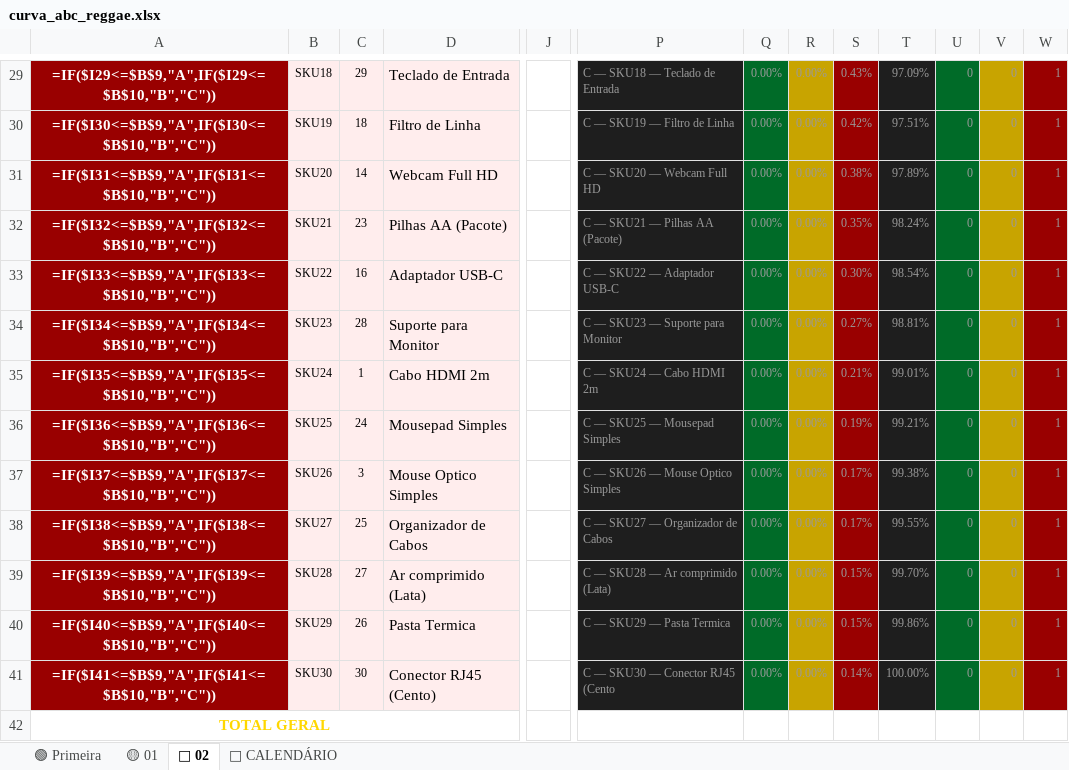
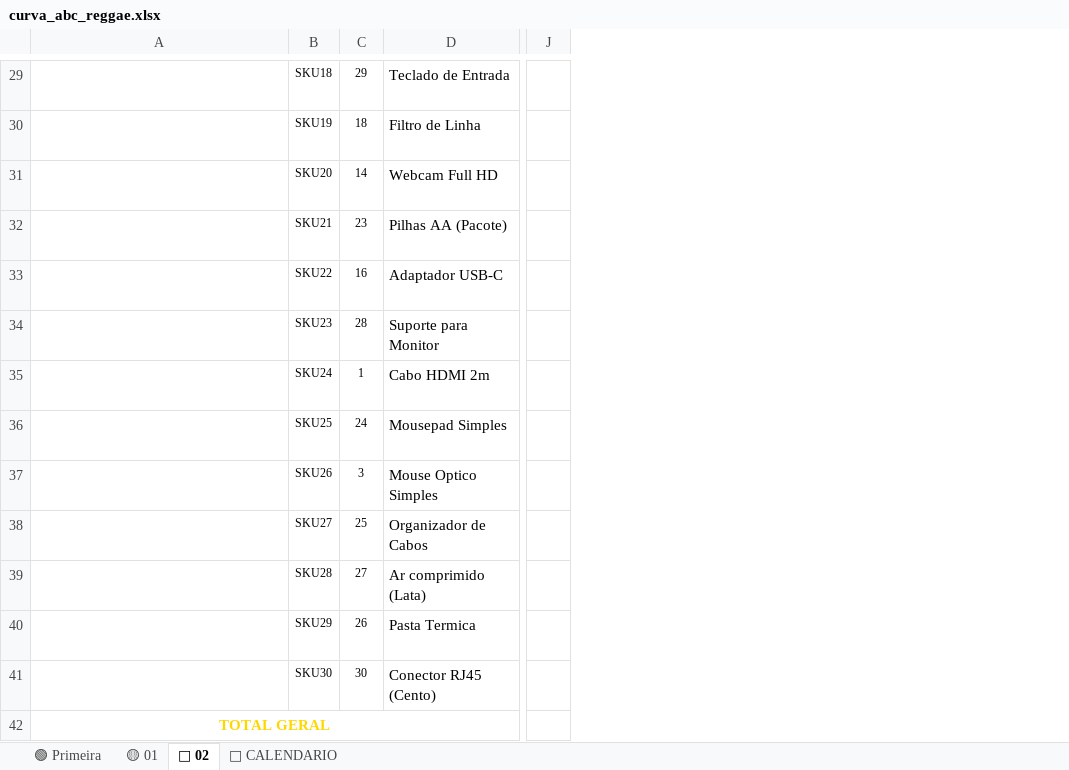
Before and after one commit to jeferson20sc-hub/-1., an Excel workbook: curva_abc_reggae.xlsx, sheet 🔴 02, drawn as a sheet; only a part is shown, gaps mark what is left out; values as stored, in another font and other column widths than the file's, no borders; formulas without a stored value are shown as written; charts and pictures and conditional formats not drawn; removed rows and columns are numbered as before the commit, all else as after; the diff covers the shown part only; the diff names each change by its address in the sheet, - before the commit and + after, or states it on an @@ line.

```diff
--- a/curva_abc_reggae.xlsx (sheet 🔴 02)
+++ b/curva_abc_reggae.xlsx (sheet 🔴 02)
-sheet tab: 📅 CALENDÁRIO
+sheet tab: 📅 CALENDARIO
-column J, empty
+column J, empty
@@ column P hidden, rows 29-41: C — SKU18 — Teclado de Entrada | C — SKU19 — Filtro de Linha | C — SKU20 — Webcam Full HD | C — SKU21 — Pilhas AA (Pacote) | C — SKU22 — Adaptador USB-C | C — SKU23 — Suporte para Monitor | C — SKU24 — Cabo HDMI 2m | C — SKU25 — Mousepad Simples | C — SKU26 — Mouse Optico Simples | C — SKU27 — Organizador de Cabos | C — SKU28 — Ar comprimido (Lata) | C — SKU29 — Pasta Termica | C — SKU30 — Conector RJ45 (Cento @@
@@ column Q hidden, rows 29-41: all 0.00% @@
@@ column R hidden, rows 29-41: all 0.00% @@
@@ column S hidden, rows 29-41: 0.43% | 0.42% | 0.38% | 0.35% | 0.30% | 0.27% | 0.21% | 0.19% | 0.17% | 0.17% | 0.15% | 0.15% | 0.14% @@
@@ column T hidden, rows 29-41: 97.09% | 97.51% | 97.89% | 98.24% | 98.54% | 98.81% | 99.01% | 99.21% | 99.38% | 99.55% | 99.70% | 99.86% | 100.00% @@
-column U, rows 29-41: all 0
-column V, rows 29-41: all 0
-column W, rows 29-41: all 1
-A29:A41 fill: #990000
+A29:A41 fill: none
-B29:D41 fill: #FFEDED
+B29:D41 fill: none
```
Also changed, not shown: 1 added row, 1 removed row, 7 edited cells and cell formats elsewhere in this sheet, sheet 🟡 01, sheet 🟢 Primeira, sheet 📅 CALENDARIO, hidden cells, charts or pictures, 1 other file.
